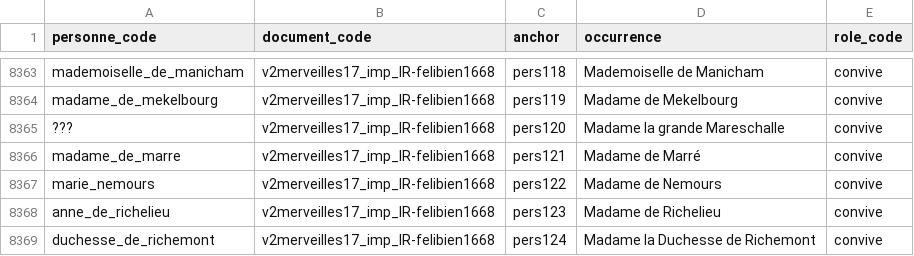
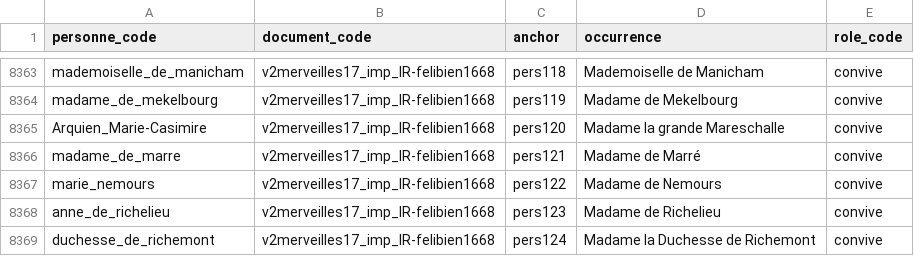
Before and after one commit to fetes17/merveilles17, a TSV file: site/data/personne_document.tsv, drawn as a sheet; only a part is shown, gaps mark what is left out.

```diff
--- a/site/data/personne_document.tsv
+++ b/site/data/personne_document.tsv
@@ -8364,3 +8364,3 @@ mademoiselle_de_manicham	v2merveilles17_imp_IR-felibien1668	pers118	Mademoiselle
 madame_de_mekelbourg	v2merveilles17_imp_IR-felibien1668	pers119	Madame de Mekelbourg	convive
-???	v2merveilles17_imp_IR-felibien1668	pers120	Madame la grande Mareschalle	convive
+Arquien_Marie-Casimire	v2merveilles17_imp_IR-felibien1668	pers120	Madame la grande Mareschalle	convive
 madame_de_marre	v2merveilles17_imp_IR-felibien1668	pers121	Madame de Marré	convive
```
Also changed, not shown: site/data/personne_orphelins.tsv, 56 other files.
